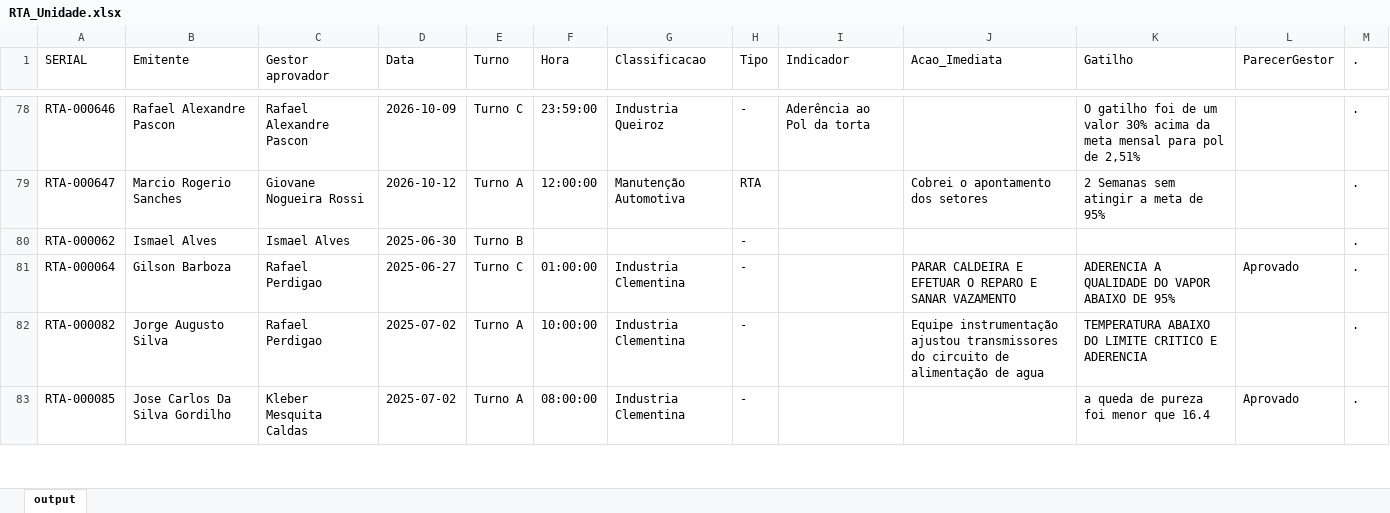
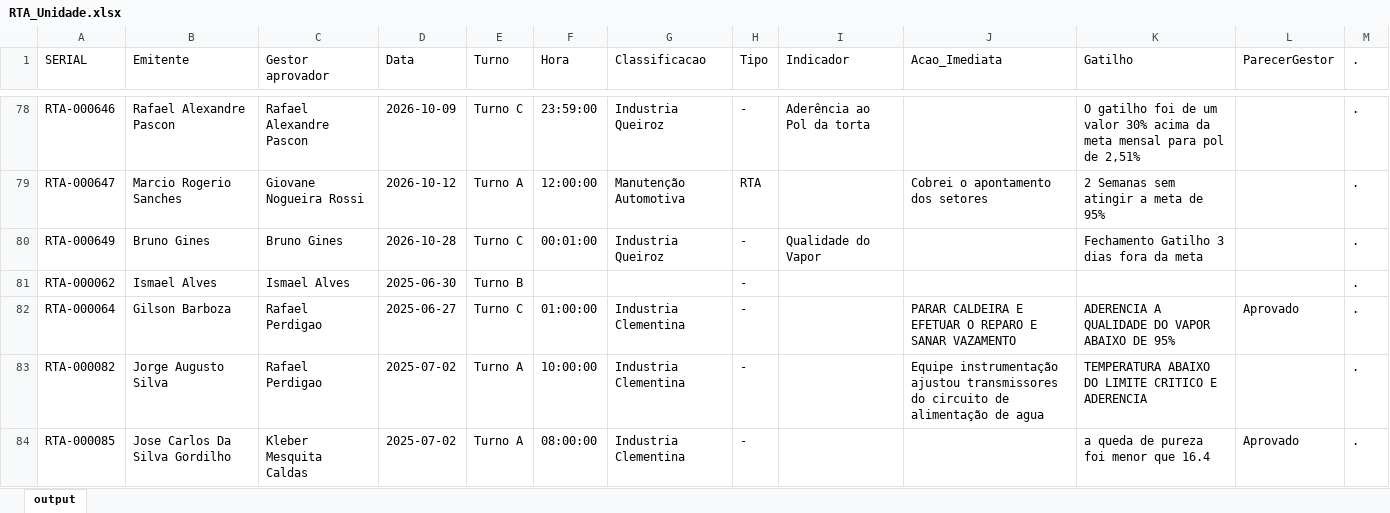
Before and after one commit to raulgribeiro/RTA-Dashboard, an Excel workbook: downloads/RTA_Unidade.xlsx, sheet output, drawn as a sheet; only a part is shown, gaps mark what is left out; values as stored, in another font and other column widths than the file's, no borders; the diff names each change by its address in the sheet, - before the commit and + after, or states it on an @@ line.

```diff
--- a/downloads/RTA_Unidade.xlsx (sheet output)
+++ b/downloads/RTA_Unidade.xlsx (sheet output)
+row 80: RTA-000649 | Bruno Gines | Bruno Gines | 2026-10-28 | Turno C | 00:01:00 | Industria Queiroz | - | Qualidade do Vapor |  | Fechamento Gatilho 3 dias fora da meta |  | .
```
Also changed, not shown: downloads/RTA_Dados.xlsx, 2 other files.
